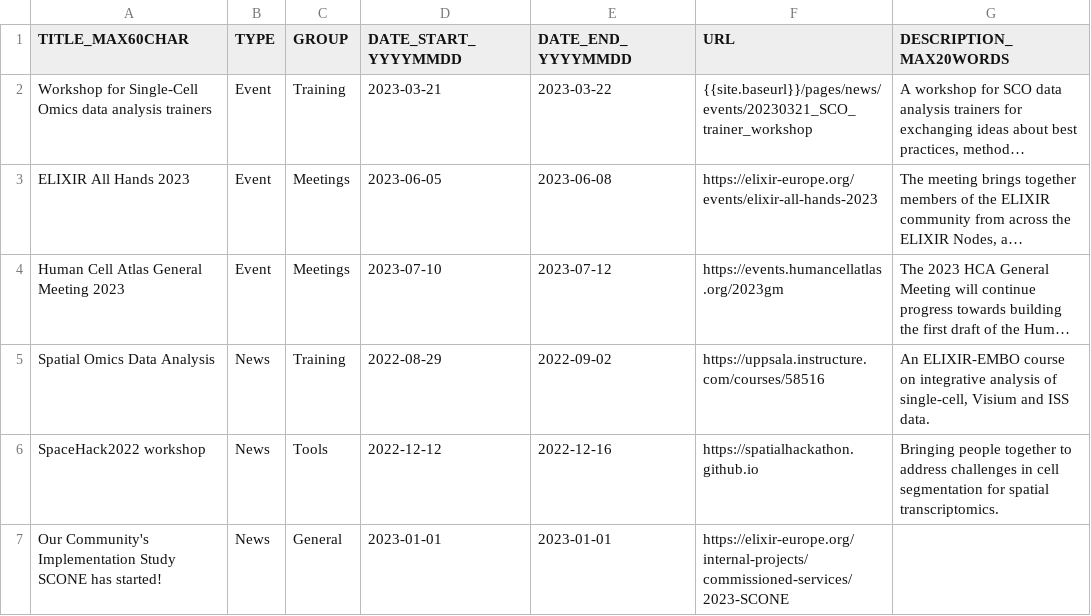
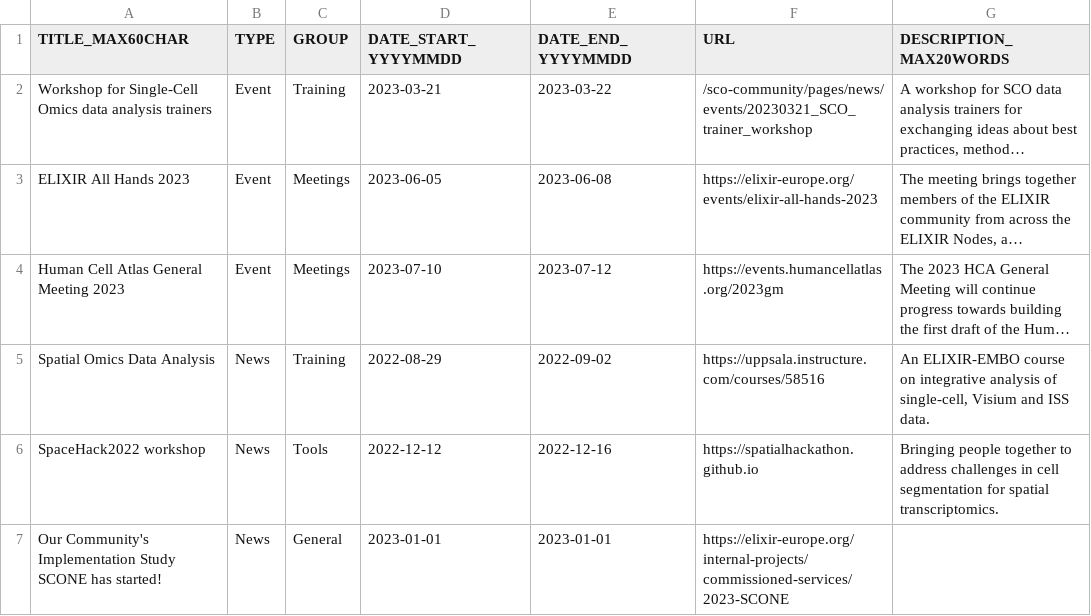
Before and after one commit to elixir-europe/sco-community, a CSV file: docs/pages/news/new_and_events.csv, drawn as a sheet; long unchanged cells end in …; the diff names each change by its address in the sheet, - before the commit and + after, or states it on an @@ line.

```diff
--- a/docs/pages/news/new_and_events.csv
+++ b/docs/pages/news/new_and_events.csv
-F2 (URL): {{site.baseurl}}/pages/news/events/20230321_SCO_trainer_workshop
+F2 (URL): /sco-community/pages/news/events/20230321_SCO_trainer_workshop
```
